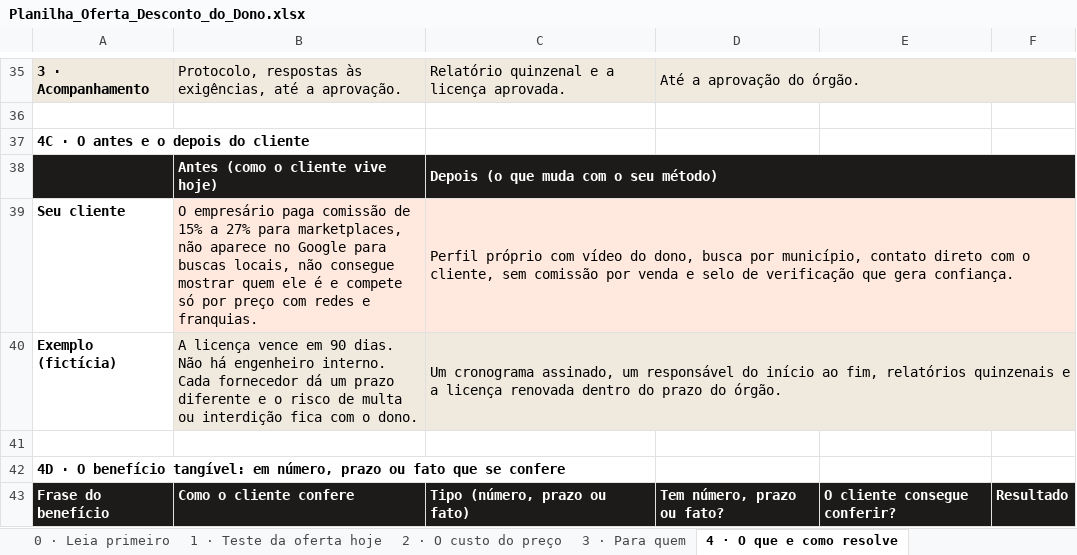
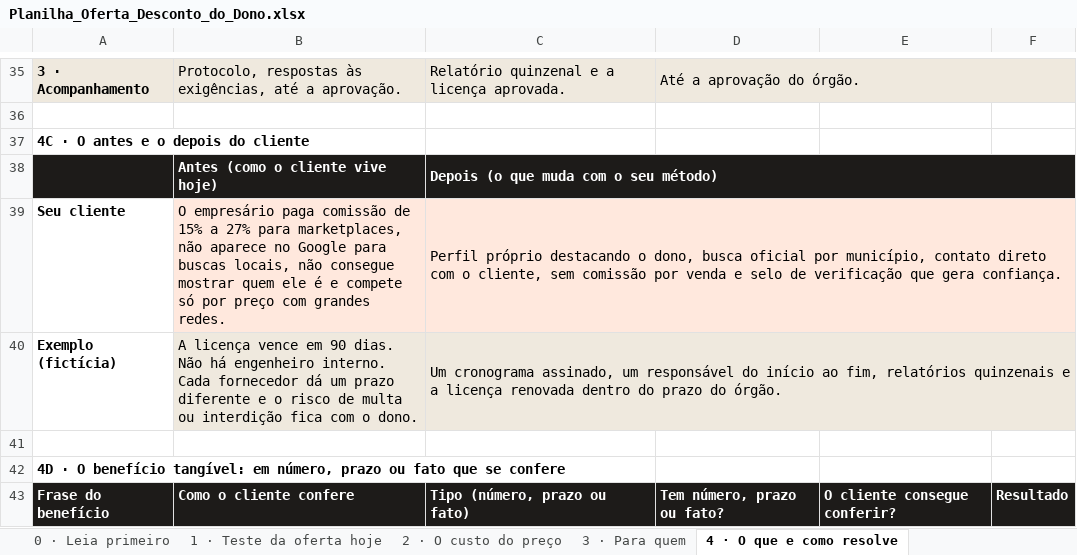
Before and after one commit to DilnSant/desconto_dono, an Excel workbook: .superpowers/implantar/Planilha_Oferta_Desconto_do_Dono.xlsx, sheet 4 · O que e como resolve, drawn as a sheet; only a part is shown, gaps mark what is left out; values as stored, in another font and other column widths than the file's, no borders; the diff covers the shown part only; the diff names each change by its address in the sheet, - before the commit and + after, or states it on an @@ line.

Commit message:
fix(copywriting): remover referencias a video mantendo foco em perfil oficial, historia e contato direto

```diff
--- a/.superpowers/implantar/Planilha_Oferta_Desconto_do_Dono.xlsx (sheet 4 · O que e como resolve)
+++ b/.superpowers/implantar/Planilha_Oferta_Desconto_do_Dono.xlsx (sheet 4 · O que e como resolve)
-B39: …preço com redes e franquias.
+B39: …preço com grandes redes.
-C39: Perfil próprio com vídeo do dono, busca por município,…
+C39: Perfil próprio destacando o dono, busca oficial por município,…
```
Also changed, not shown: 9 edited cells elsewhere in this sheet, sheet 9 · Versões da oferta, sheet 6 · Inventário de provas, sheet 7 · As 5 linhas, sheet 8 · Pacotes e preço, sheet 5 · Diferenciais e inversão, sheet 1 · Teste da oferta hoje, 5 other files.
